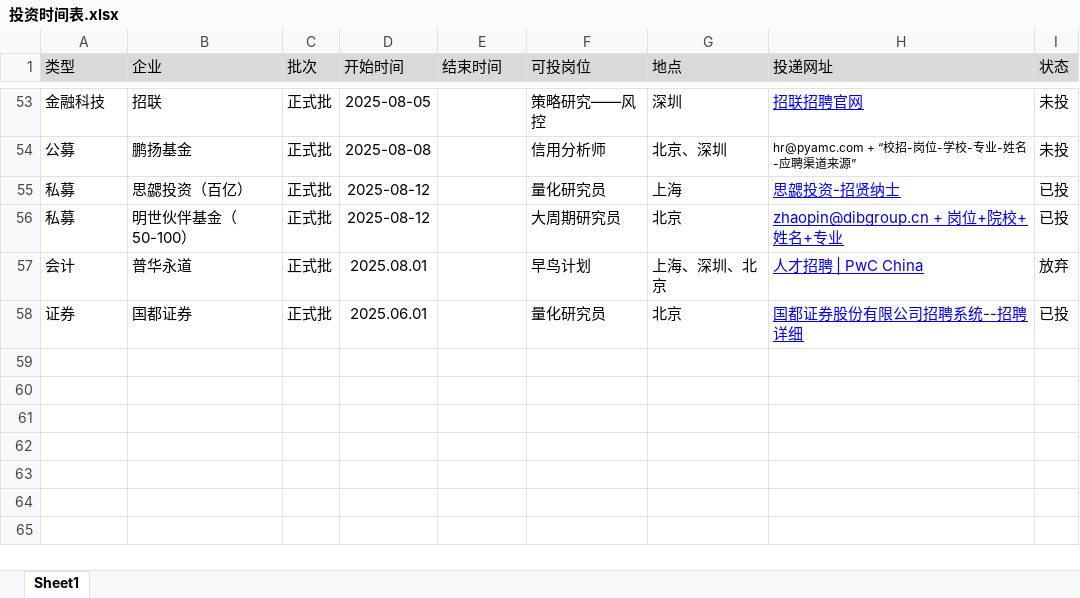
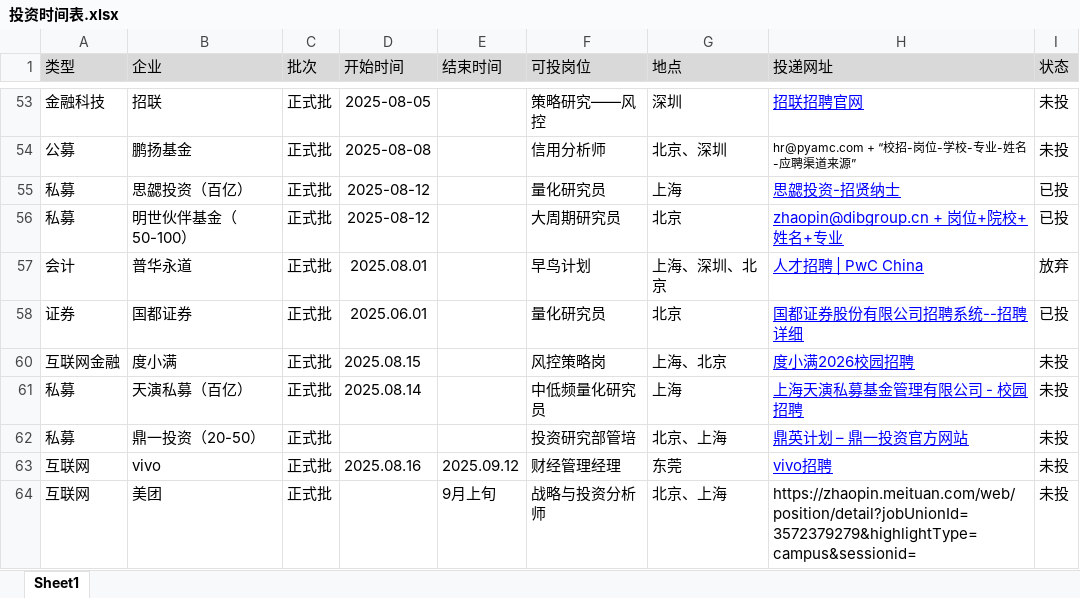
Before and after one commit to WangBo20011111/resume, an Excel workbook: 投资时间表.xlsx, sheet Sheet1, drawn as a sheet; only a part is shown, gaps mark what is left out; values as stored, in another font and other column widths than the file's, no borders; the diff names each change by its address in the sheet, - before the commit and + after, or states it on an @@ line.

Commit message:
Add files via upload

```diff
--- a/投资时间表.xlsx (sheet Sheet1)
+++ b/投资时间表.xlsx (sheet Sheet1)
+row 60: 互联网金融 | 度小满 | 正式批 | 2025.08.15 |  | 风控策略岗 | 上海、北京 | 度小满2026校园招聘 | 未投
+row 61: 私募 | 天演私募（百亿） | 正式批 | 2025.08.14 |  | 中低频量化研究员 | 上海 | 上海天演私募基金管理有限公司 - 校园招聘 | 未投
+row 62: 私募 | 鼎一投资（20-50） | 正式批 |  |  | 投资研究部管培 | 北京、上海 | 鼎英计划 – 鼎一投资官方网站 | 未投
+row 63: 互联网 | vivo | 正式批 | 2025.08.16 | 2025.09.12 | 财经管理经理 | 东莞 | vivo招聘 | 未投
+row 64: 互联网 | 美团 | 正式批 |  | 9月上旬 | 战略与投资分析师 | 北京、上海 | https://zhaopin.meituan.com/web/position/detail?jobUnionId=3572379279&highlightType=campus&sessionid= | 未投
```
